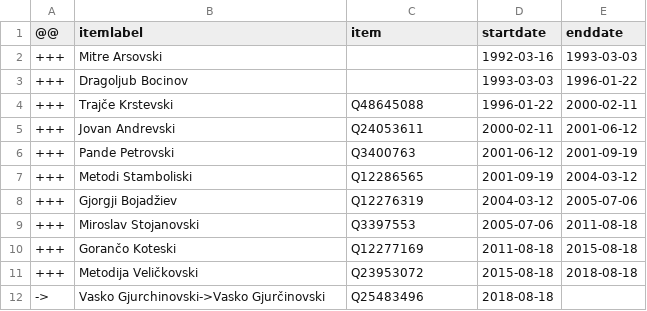
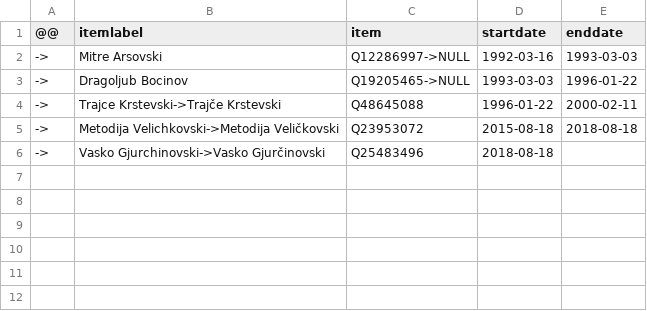
Before and after one commit to every-politician-scrapers/north-macedonia-ministers, a CSV file: sources/cogs-enwiki/diff.csv, drawn as a sheet.

```diff
--- a/sources/cogs-enwiki/diff.csv
+++ b/sources/cogs-enwiki/diff.csv
@@ -1,12 +1,6 @@
 @@,itemlabel,item,startdate,enddate
-+++,Mitre Arsovski,,1992-03-16,1993-03-03
-+++,Dragoljub Bocinov,,1993-03-03,1996-01-22
-+++,Trajče Krstevski,Q48645088,1996-01-22,2000-02-11
-+++,Jovan Andrevski,Q24053611,2000-02-11,2001-06-12
-+++,Pande Petrovski,Q3400763,2001-06-12,2001-09-19
-+++,Metodi Stamboliski,Q12286565,2001-09-19,2004-03-12
-+++,Gjorgji Bojadžiev,Q12276319,2004-03-12,2005-07-06
-+++,Miroslav Stojanovski,Q3397553,2005-07-06,2011-08-18
-+++,Gorančo Koteski,Q12277169,2011-08-18,2015-08-18
-+++,Metodija Veličkovski,Q23953072,2015-08-18,2018-08-18
+->,Mitre Arsovski,Q12286997->NULL,1992-03-16,1993-03-03
+->,Dragoljub Bocinov,Q19205465->NULL,1993-03-03,1996-01-22
+->,Trajce Krstevski->Trajče Krstevski,Q48645088,1996-01-22,2000-02-11
+->,Metodija Velichkovski->Metodija Veličkovski,Q23953072,2015-08-18,2018-08-18
 ->,Vasko Gjurchinovski->Vasko Gjurčinovski,Q25483496,2018-08-18,
```
Also changed, not shown: data/wikidata.csv, sources/skopje-mayor-bgwiki/diff.csv, 5 other files.
